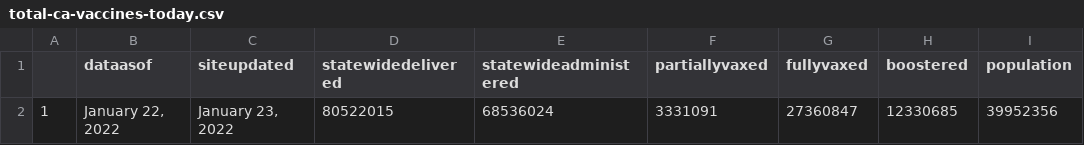
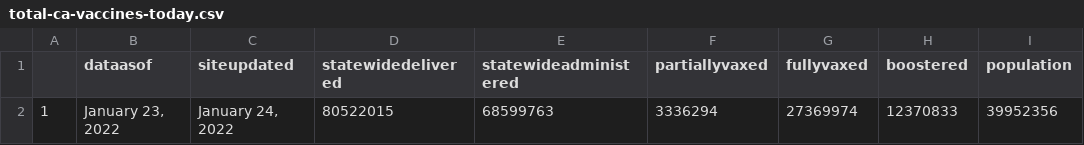
Before and after one commit to abcotvdata/CA-Vaccines, a CSV file: ca-vaccine-data/total-ca-vaccines-today.csv, drawn as a sheet; only a part is shown; the diff names each change by its address in the sheet, - before the commit and + after, or states it on an @@ line.

Commit message:
GitHub Update CA Vaccine Totals Data 2022-01-24

```diff
--- a/ca-vaccine-data/total-ca-vaccines-today.csv
+++ b/ca-vaccine-data/total-ca-vaccines-today.csv
-B2 (dataasof): January 22, 2022
+B2 (dataasof): January 23, 2022
-C2 (siteupdated): January 23, 2022
+C2 (siteupdated): January 24, 2022
-E2 (statewideadministered): 68536024
+E2 (statewideadministered): 68599763
-F2 (partiallyvaxed): 3331091
+F2 (partiallyvaxed): 3336294
-G2 (fullyvaxed): 27360847
+G2 (fullyvaxed): 27369974
-H2 (boostered): 12330685
+H2 (boostered): 12370833
```
